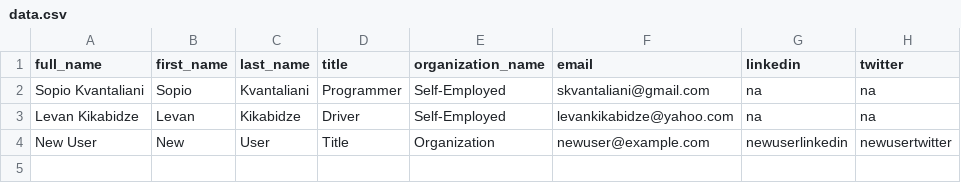
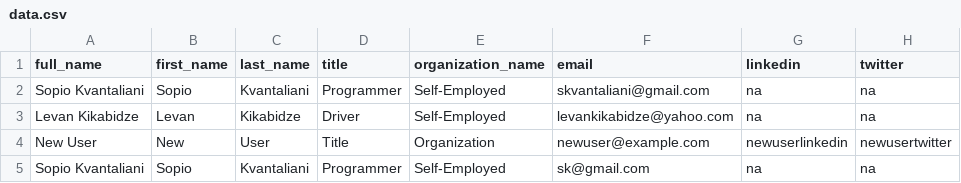
Before and after one commit to SopioKvantaliani/Project2, a CSV file: data.csv, drawn as a sheet; the diff names each change by its address in the sheet, - before the commit and + after, or states it on an @@ line.

Commit message:
add data to Csv file

```diff
--- a/data.csv
+++ b/data.csv
+row 5: Sopio Kvantaliani | Sopio | Kvantaliani | Programmer | Self-Employed | sk@gmail.com | na | na
```
Also changed, not shown: 1 other file.
